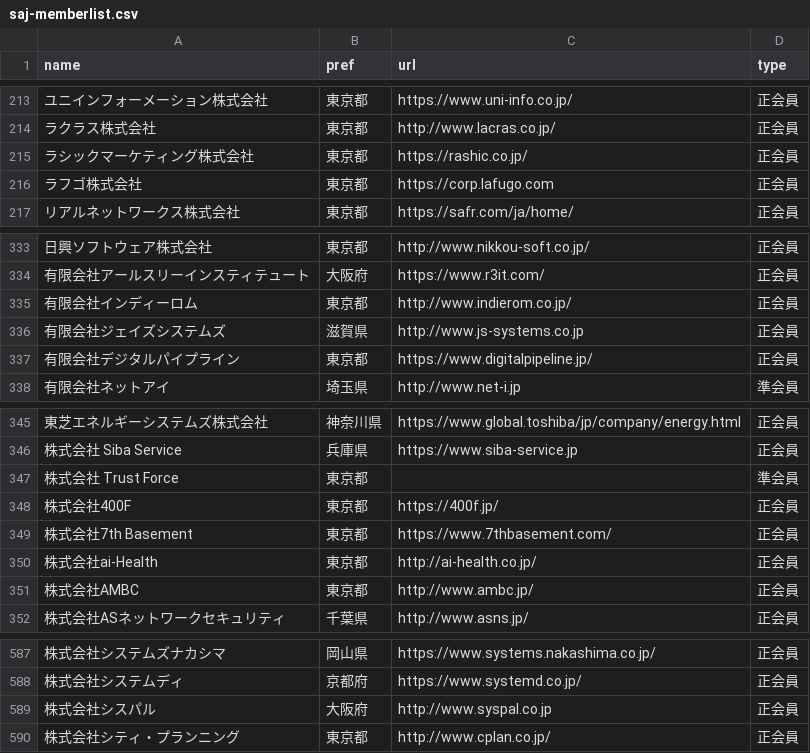
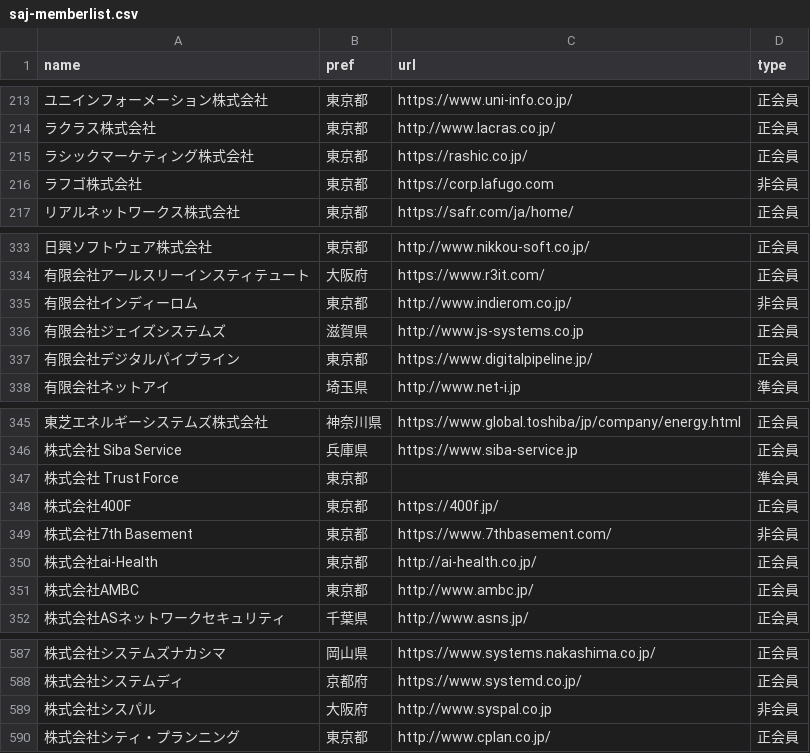
Before and after one commit to code4fukui/opendata-SAJ, a CSV file: saj-memberlist.csv, drawn as a sheet; only a part is shown, gaps mark what is left out; the diff names each change by its address in the sheet, - before the commit and + after, or states it on an @@ line.

Commit message:
update data

```diff
--- a/saj-memberlist.csv
+++ b/saj-memberlist.csv
-D216 (type): 正会員
+D216 (type): 非会員
-D335 (type): 正会員
+D335 (type): 非会員
-D349 (type): 正会員
+D349 (type): 非会員
-D589 (type): 正会員
+D589 (type): 非会員
```
